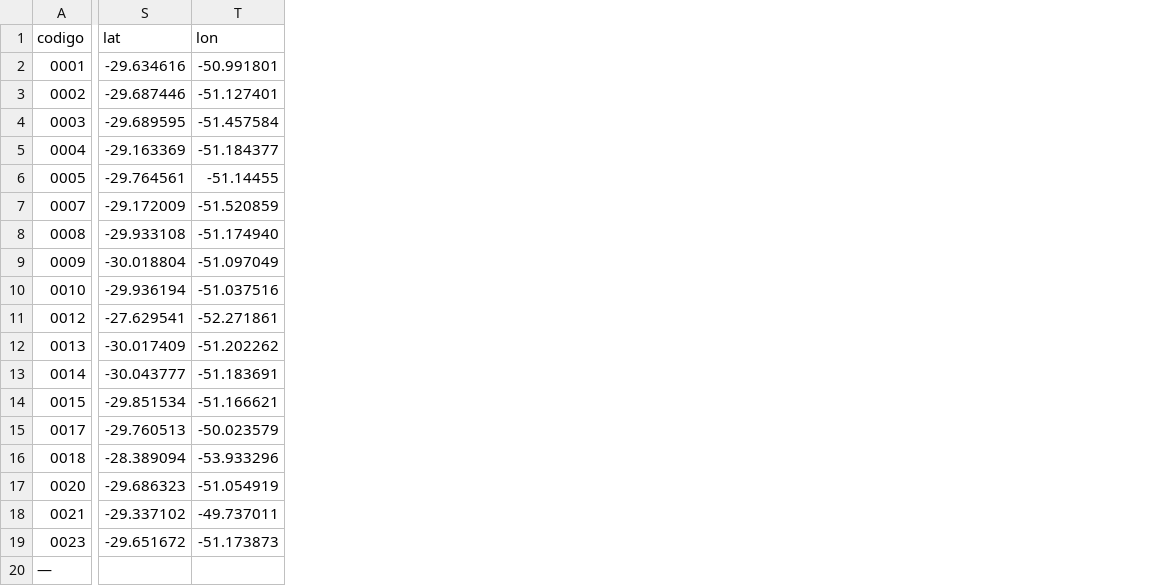
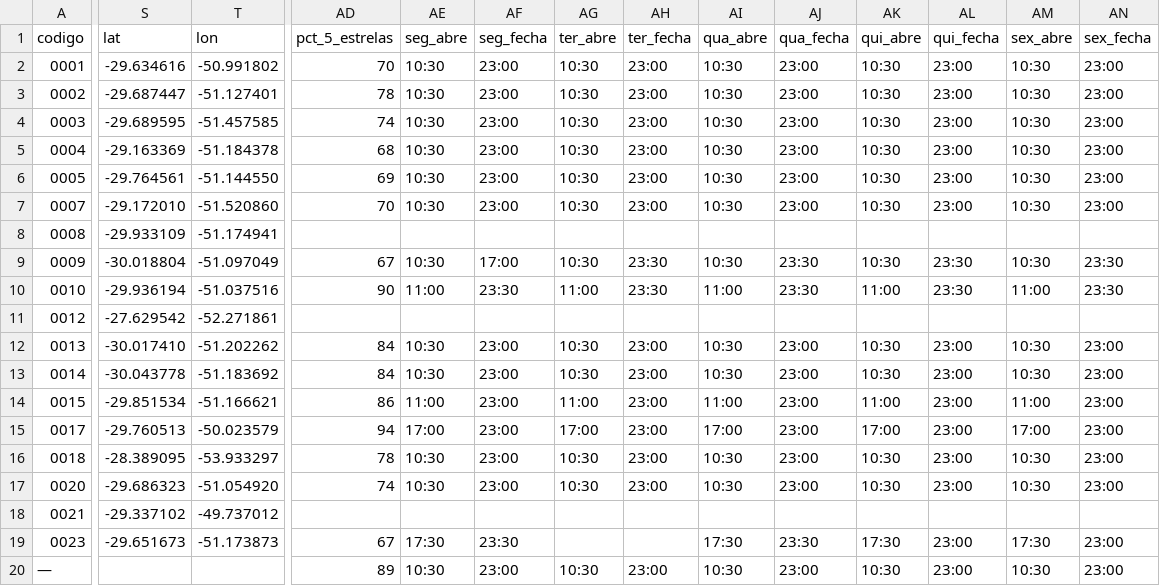
Before and after one commit to Esegnorelli/hora-do-pastel-painel, a CSV file: data/unidades-maps.csv, drawn as a sheet; only a part is shown, gaps mark what is left out; the diff covers the shown part only; the diff names each change by its address in the sheet, - before the commit and + after, or states it on an @@ line.

Commit message:
Dados gerados pelo pipeline reproduzível, com horários, % 5 estrelas, redes e densidade
- unidades-maps.csv e concorrentes.csv agora saem de build_data.py (fora do repositório), com as decisões manuais em overrides.json
- novos campos: <dia>_abre/<dia>_fecha, horarios, abre_domingo, fecha_depois_22h, pct_5_estrelas, redes_count, densidade_1km/3km
- lat/lon das unidades arredondadas a 6 casas (antes truncadas); 4 distâncias mudam 0,01 km

```diff
--- a/data/unidades-maps.csv
+++ b/data/unidades-maps.csv
+column AD (pct_5_estrelas), rows 2-20: 70 | 78 | 74 | 68 | 69 | 70 |  | 67 | 90 |  | 84 | 84 | 86 | 94 | 78 | 74 |  | 67 | 89
+column AE (seg_abre), rows 2-20: 10:30 | 10:30 | 10:30 | 10:30 | 10:30 | 10:30 |  | 10:30 | 11:00 |  | 10:30 | 10:30 | 11:00 | 17:00 | 10:30 | 10:30 |  | 17:30 | 10:30
+column AF (seg_fecha), rows 2-20: 23:00 | 23:00 | 23:00 | 23:00 | 23:00 | 23:00 |  | 17:00 | 23:30 |  | 23:00 | 23:00 | 23:00 | 23:00 | 23:00 | 23:00 |  | 23:30 | 23:00
+column AG (ter_abre), rows 2-20: 10:30 | 10:30 | 10:30 | 10:30 | 10:30 | 10:30 |  | 10:30 | 11:00 |  | 10:30 | 10:30 | 11:00 | 17:00 | 10:30 | 10:30 |  |  | 10:30
+column AH (ter_fecha), rows 2-20: 23:00 | 23:00 | 23:00 | 23:00 | 23:00 | 23:00 |  | 23:30 | 23:30 |  | 23:00 | 23:00 | 23:00 | 23:00 | 23:00 | 23:00 |  |  | 23:00
+column AI (qua_abre), rows 2-20: 10:30 | 10:30 | 10:30 | 10:30 | 10:30 | 10:30 |  | 10:30 | 11:00 |  | 10:30 | 10:30 | 11:00 | 17:00 | 10:30 | 10:30 |  | 17:30 | 10:30
+column AJ (qua_fecha), rows 2-20: 23:00 | 23:00 | 23:00 | 23:00 | 23:00 | 23:00 |  | 23:30 | 23:30 |  | 23:00 | 23:00 | 23:00 | 23:00 | 23:00 | 23:00 |  | 23:30 | 23:00
+column AK (qui_abre), rows 2-20: 10:30 | 10:30 | 10:30 | 10:30 | 10:30 | 10:30 |  | 10:30 | 11:00 |  | 10:30 | 10:30 | 11:00 | 17:00 | 10:30 | 10:30 |  | 17:30 | 10:30
+column AL (qui_fecha), rows 2-20: 23:00 | 23:00 | 23:00 | 23:00 | 23:00 | 23:00 |  | 23:30 | 23:30 |  | 23:00 | 23:00 | 23:00 | 23:00 | 23:00 | 23:00 |  | 23:00 | 23:00
+column AM (sex_abre), rows 2-20: 10:30 | 10:30 | 10:30 | 10:30 | 10:30 | 10:30 |  | 10:30 | 11:00 |  | 10:30 | 10:30 | 11:00 | 17:00 | 10:30 | 10:30 |  | 17:30 | 10:30
+column AN (sex_fecha), rows 2-20: 23:00 | 23:00 | 23:00 | 23:00 | 23:00 | 23:00 |  | 23:30 | 23:30 |  | 23:00 | 23:00 | 23:00 | 23:00 | 23:00 | 23:00 |  | 23:00 | 23:00
-T2 (lon): -50.991801
+T2 (lon): -50.991802
-S3 (lat): -29.687446
+S3 (lat): -29.687447
-T4 (lon): -51.457584
+T4 (lon): -51.457585
-T5 (lon): -51.184377
+T5 (lon): -51.184378
-T6 (lon): -51.14455
+T6 (lon): -51.144550
-S7 (lat): -29.172009
+S7 (lat): -29.172010
-T7 (lon): -51.520859
+T7 (lon): -51.520860
-S8 (lat): -29.933108
+S8 (lat): -29.933109
-T8 (lon): -51.174940
+T8 (lon): -51.174941
-S11 (lat): -27.629541
+S11 (lat): -27.629542
-S12 (lat): -30.017409
+S12 (lat): -30.017410
-S13 (lat): -30.043777
+S13 (lat): -30.043778
-T13 (lon): -51.183691
+T13 (lon): -51.183692
-S16 (lat): -28.389094
+S16 (lat): -28.389095
-T16 (lon): -53.933296
+T16 (lon): -53.933297
-T17 (lon): -51.054919
+T17 (lon): -51.054920
-T18 (lon): -49.737011
+T18 (lon): -49.737012
-S19 (lat): -29.651672
+S19 (lat): -29.651673
```
Also changed, not shown: 9 added columns elsewhere in this file, 2 other files.
